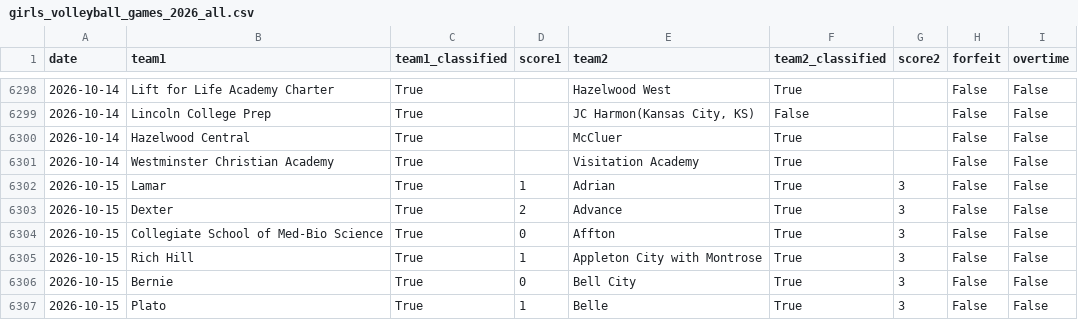
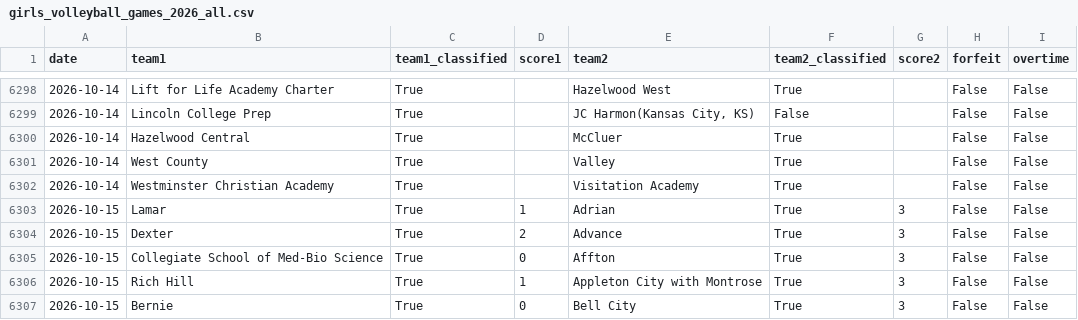
Before and after one commit to AllMOSports/Girls_Volleyball_Ratings_2026, a CSV file: girls_volleyball_games_2026_all.csv, drawn as a sheet; only a part is shown, gaps mark what is left out; the shorter side is filled out with more unchanged rows.

```diff
--- a/girls_volleyball_games_2026_all.csv
+++ b/girls_volleyball_games_2026_all.csv
@@ -6300,2 +6300,3 @@ date,team1,team1_classified,score1,team2,team2_classified,score2,forfeit,overtim
 2026-10-14,Hazelwood Central,True,,McCluer,True,,False,False
+2026-10-14,West County,True,,Valley,True,,False,False
 2026-10-14,Westminster Christian Academy,True,,Visitation Academy,True,,False,False
```
Also changed, not shown: girls_volleyball_games_2026.csv, girls_volleyball_missing_scores_2026.csv, 19 other files.
